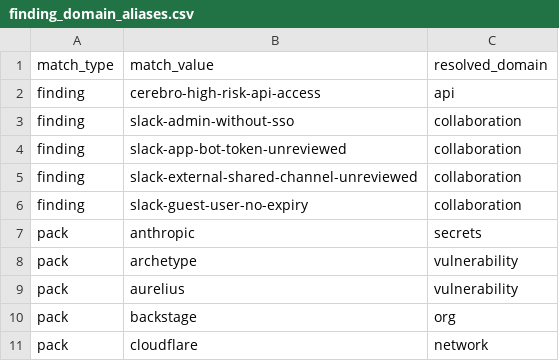
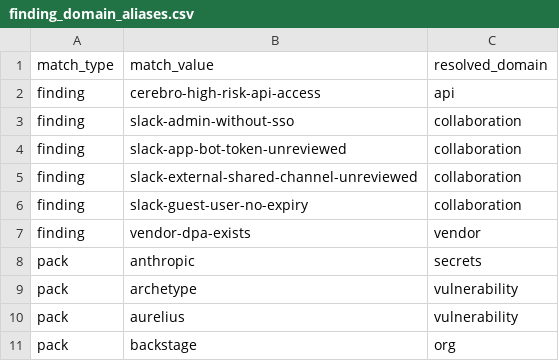
Before and after one commit to writer/cerebro, a CSV file: docs/reference/policy-compliance-mapping/finding_domain_aliases.csv, drawn as a sheet; only a part is shown; the shorter side is filled out with more unchanged rows.

Commit message:
Pin vendor DPA audit domain

```diff
--- a/docs/reference/policy-compliance-mapping/finding_domain_aliases.csv
+++ b/docs/reference/policy-compliance-mapping/finding_domain_aliases.csv
@@ -6,2 +6,3 @@ finding,slack-external-shared-channel-unreviewed,collaboration
 finding,slack-guest-user-no-expiry,collaboration
+finding,vendor-dpa-exists,vendor
 pack,anthropic,secrets
```
Also changed, not shown: docs/reference/policy-compliance-mapping/overview.csv, 3 other files.
